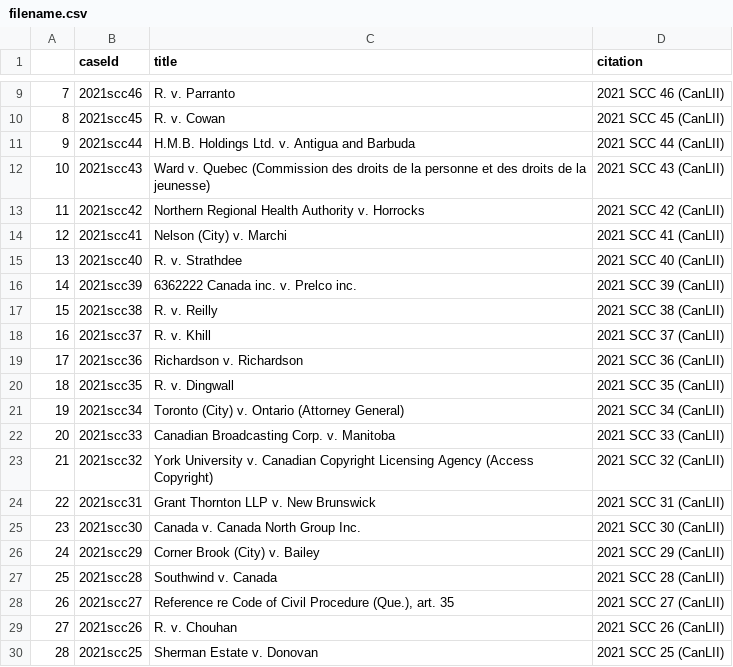
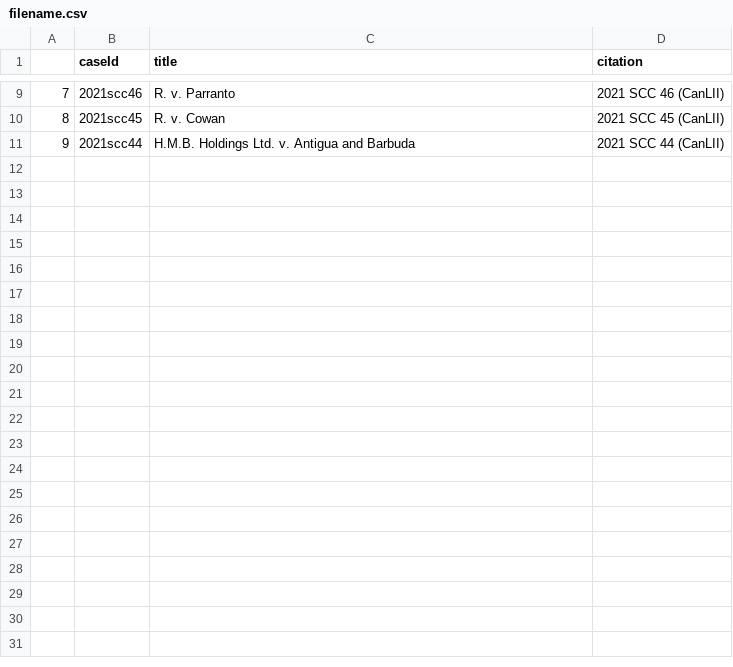
Before and after one commit to simon-lawyer/obiter, a CSV file: nbs/filename.csv, drawn as a sheet; only a part is shown, gaps mark what is left out; the diff covers the shown part only.

```diff
--- a/nbs/filename.csv
+++ b/nbs/filename.csv
@@ -11,20 +11 @@
 9,2021scc44,H.M.B. Holdings Ltd. v. Antigua and Barbuda,2021 SCC 44 (CanLII)
-10,2021scc43,Ward v. Quebec (Commission des droits de la personne et des droits de la jeunesse),2021 SCC 43 (CanLII)
-11,2021scc42,Northern Regional Health Authority v. Horrocks,2021 SCC 42 (CanLII)
-12,2021scc41,Nelson (City) v. Marchi,2021 SCC 41 (CanLII)
-13,2021scc40,R. v. Strathdee,2021 SCC 40 (CanLII)
-14,2021scc39,6362222 Canada inc. v. Prelco inc.,2021 SCC 39 (CanLII)
-15,2021scc38,R. v. Reilly,2021 SCC 38 (CanLII)
-16,2021scc37,R. v. Khill,2021 SCC 37 (CanLII)
-17,2021scc36,Richardson v. Richardson,2021 SCC 36 (CanLII)
-18,2021scc35,R. v. Dingwall,2021 SCC 35 (CanLII)
-19,2021scc34,Toronto (City) v. Ontario (Attorney General),2021 SCC 34 (CanLII)
-20,2021scc33,Canadian Broadcasting Corp. v. Manitoba,2021 SCC 33 (CanLII)
-21,2021scc32,York University v. Canadian Copyright Licensing Agency (Access Copyright),2021 SCC 32 (CanLII)
-22,2021scc31,Grant Thornton LLP v. New Brunswick,2021 SCC 31 (CanLII)
-23,2021scc30,Canada v. Canada North Group Inc.,2021 SCC 30 (CanLII)
-24,2021scc29,Corner Brook (City) v. Bailey,2021 SCC 29 (CanLII)
-25,2021scc28,Southwind v. Canada,2021 SCC 28 (CanLII)
-26,2021scc27,"Reference re Code of Civil Procedure (Que.), art. 35",2021 SCC 27 (CanLII)
-27,2021scc26,R. v. Chouhan,2021 SCC 26 (CanLII)
-28,2021scc25,Sherman Estate v. Donovan,2021 SCC 25 (CanLII)
```
Also changed, not shown: 24 removed rows elsewhere in this file, 4 other files.
